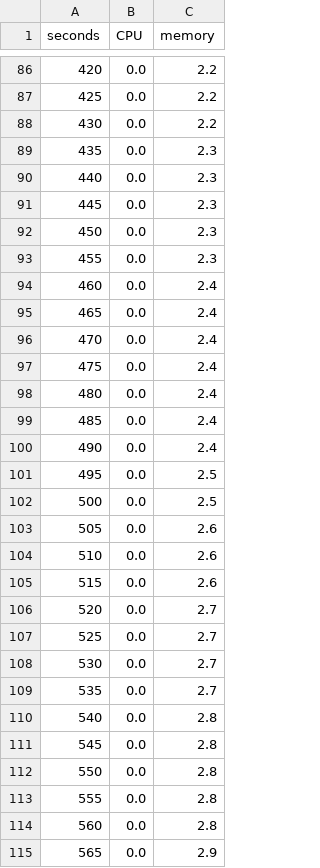
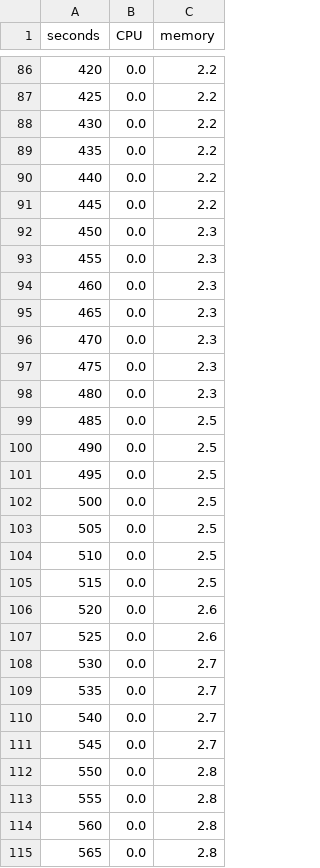
Before and after one commit to aze6809/iste444-project1, a CSV file: trial-run/memory_hog_leak_metrics.csv, drawn as a sheet; only a part is shown, gaps mark what is left out; the diff covers the shown part only.

```diff
--- a/trial-run/memory_hog_leak_metrics.csv
+++ b/trial-run/memory_hog_leak_metrics.csv
@@ -88,25 +88,25 @@ seconds,CPU,memory
 430, 0.0, 2.2
-435, 0.0, 2.3
-440, 0.0, 2.3
-445, 0.0, 2.3
+435, 0.0, 2.2
+440, 0.0, 2.2
+445, 0.0, 2.2
 450, 0.0, 2.3
 455, 0.0, 2.3
-460, 0.0, 2.4
-465, 0.0, 2.4
-470, 0.0, 2.4
-475, 0.0, 2.4
-480, 0.0, 2.4
-485, 0.0, 2.4
-490, 0.0, 2.4
+460, 0.0, 2.3
+465, 0.0, 2.3
+470, 0.0, 2.3
+475, 0.0, 2.3
+480, 0.0, 2.3
+485, 0.0, 2.5
+490, 0.0, 2.5
 495, 0.0, 2.5
 500, 0.0, 2.5
-505, 0.0, 2.6
-510, 0.0, 2.6
-515, 0.0, 2.6
-520, 0.0, 2.7
-525, 0.0, 2.7
+505, 0.0, 2.5
+510, 0.0, 2.5
+515, 0.0, 2.5
+520, 0.0, 2.6
+525, 0.0, 2.6
 530, 0.0, 2.7
 535, 0.0, 2.7
-540, 0.0, 2.8
-545, 0.0, 2.8
+540, 0.0, 2.7
+545, 0.0, 2.7
 550, 0.0, 2.8
@@ -114,2 +114,2 @@ seconds,CPU,memory
 560, 0.0, 2.8
-565, 0.0, 2.9
+565, 0.0, 2.8
```
Also changed, not shown: 101 edited cells elsewhere in this file, trial-run/cpu_hog_metrics.csv, trial-run/disk_hog_metrics.csv, 2 other files.
